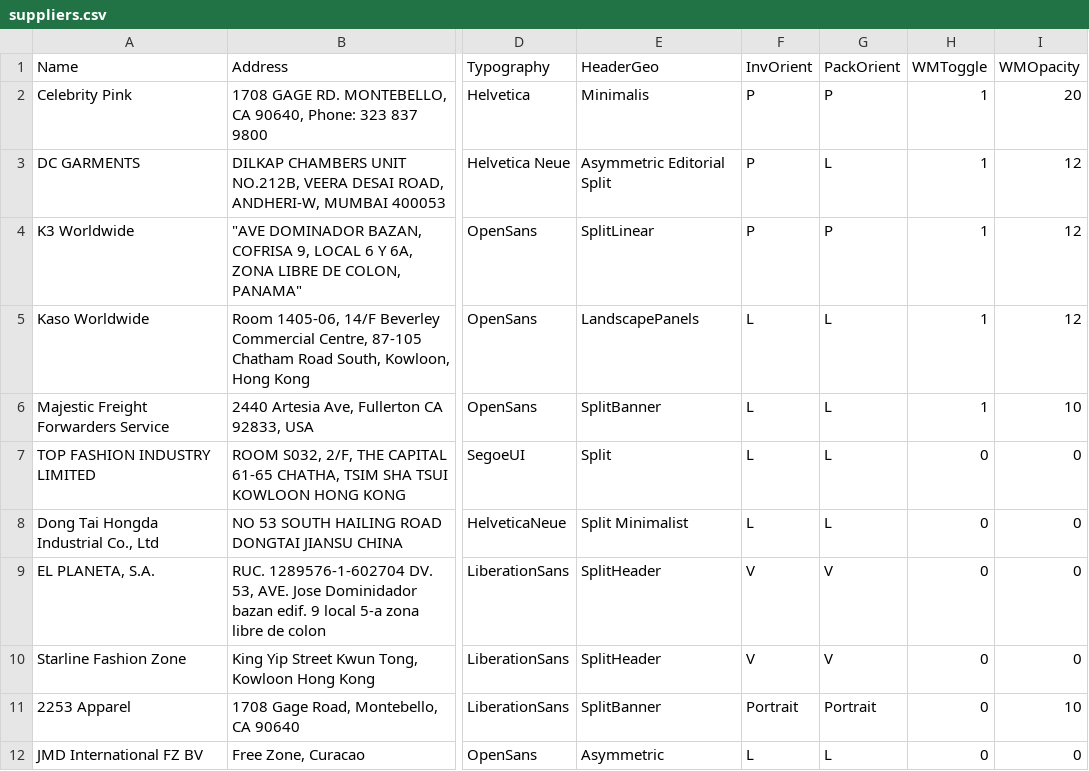
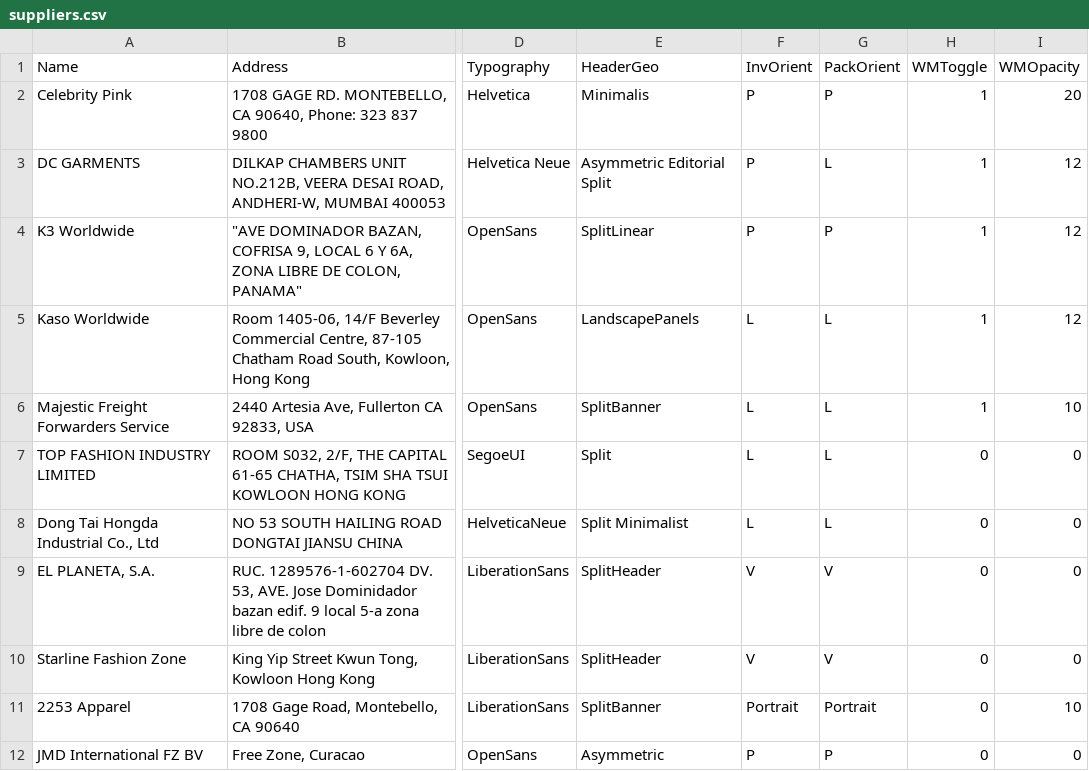
Before and after one commit to Crixman868/rattan-freezone-app, a CSV file: suppliers.csv, drawn as a sheet; only a part is shown, gaps mark what is left out; the diff names each change by its address in the sheet, - before the commit and + after, or states it on an @@ line.

Commit message:
Update suppliers.csv with new supplier entry
Updated suppliers.csv to add a new entry for JMD International FZ BV and modified the entry format.

```diff
--- a/suppliers.csv
+++ b/suppliers.csv
-F12 (InvOrient): L
+F12 (InvOrient): P
-G12 (PackOrient): L
+G12 (PackOrient): P
```
